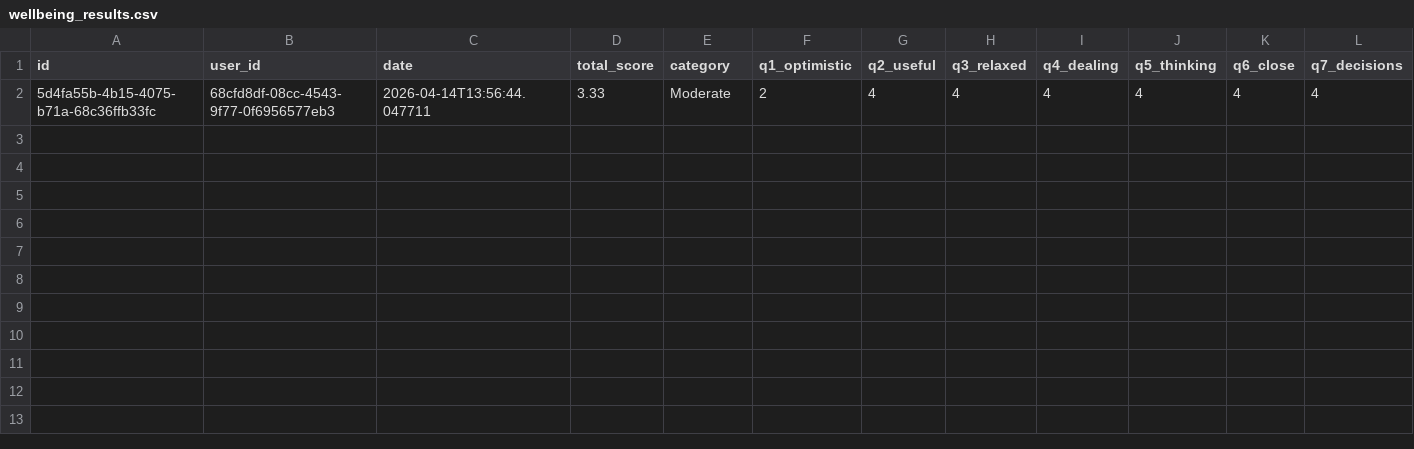
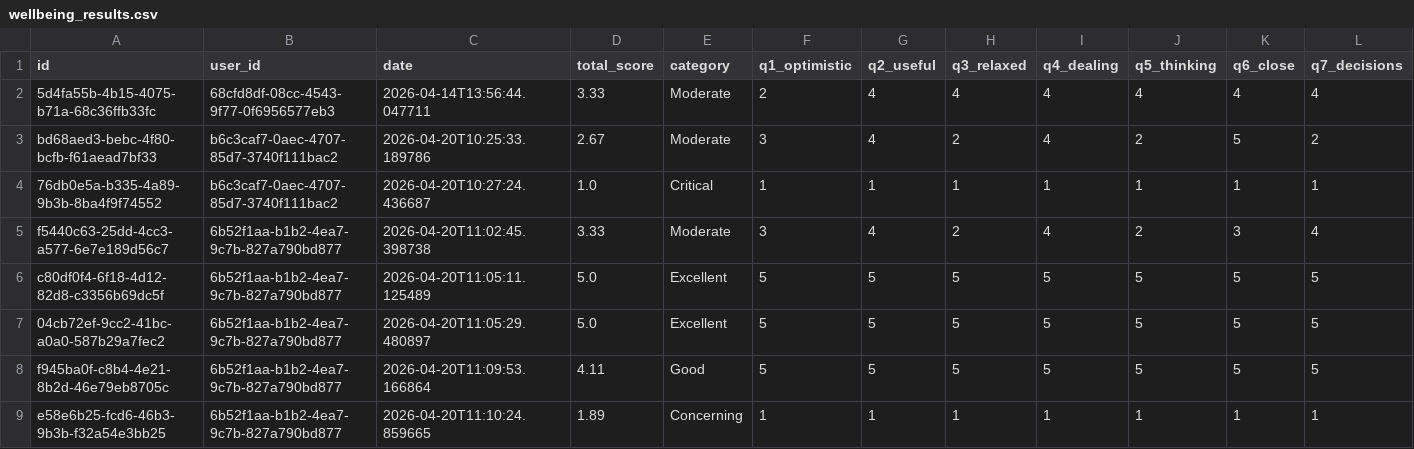
Before and after one commit to oskaritorio/finalyearproject, a CSV file: backend/data/wellbeing_results.csv, drawn as a sheet; only a part is shown; rows hold the shown columns only; the diff names each change by its address in the sheet, - before the commit and + after, or states it on an @@ line.

```diff
--- a/backend/data/wellbeing_results.csv
+++ b/backend/data/wellbeing_results.csv
+row 3: bd68aed3-bebc-4f80-bcfb-f61aead7bf33 | b6c3caf7-0aec-4707-85d7-3740f111bac2 | 2026-04-20T10:25:33.189786 | 2.67 | Moderate | 3 | 4 | 2 | 4 | 2 | 5 | 2
+row 4: 76db0e5a-b335-4a89-9b3b-8ba4f9f74552 | b6c3caf7-0aec-4707-85d7-3740f111bac2 | 2026-04-20T10:27:24.436687 | 1.0 | Critical | 1 | 1 | 1 | 1 | 1 | 1 | 1
+row 5: f5440c63-25dd-4cc3-a577-6e7e189d56c7 | 6b52f1aa-b1b2-4ea7-9c7b-827a790bd877 | 2026-04-20T11:02:45.398738 | 3.33 | Moderate | 3 | 4 | 2 | 4 | 2 | 3 | 4
+row 6: c80df0f4-6f18-4d12-82d8-c3356b69dc5f | 6b52f1aa-b1b2-4ea7-9c7b-827a790bd877 | 2026-04-20T11:05:11.125489 | 5.0 | Excellent | 5 | 5 | 5 | 5 | 5 | 5 | 5
+row 7: 04cb72ef-9cc2-41bc-a0a0-587b29a7fec2 | 6b52f1aa-b1b2-4ea7-9c7b-827a790bd877 | 2026-04-20T11:05:29.480897 | 5.0 | Excellent | 5 | 5 | 5 | 5 | 5 | 5 | 5
+row 8: f945ba0f-c8b4-4e21-8b2d-46e79eb8705c | 6b52f1aa-b1b2-4ea7-9c7b-827a790bd877 | 2026-04-20T11:09:53.166864 | 4.11 | Good | 5 | 5 | 5 | 5 | 5 | 5 | 5
+row 9: e58e6b25-fcd6-46b3-9b3b-f32a54e3bb25 | 6b52f1aa-b1b2-4ea7-9c7b-827a790bd877 | 2026-04-20T11:10:24.859665 | 1.89 | Concerning | 1 | 1 | 1 | 1 | 1 | 1 | 1
```
Also changed, not shown: backend/data/wellbeing_tips.csv, 13 other files.
